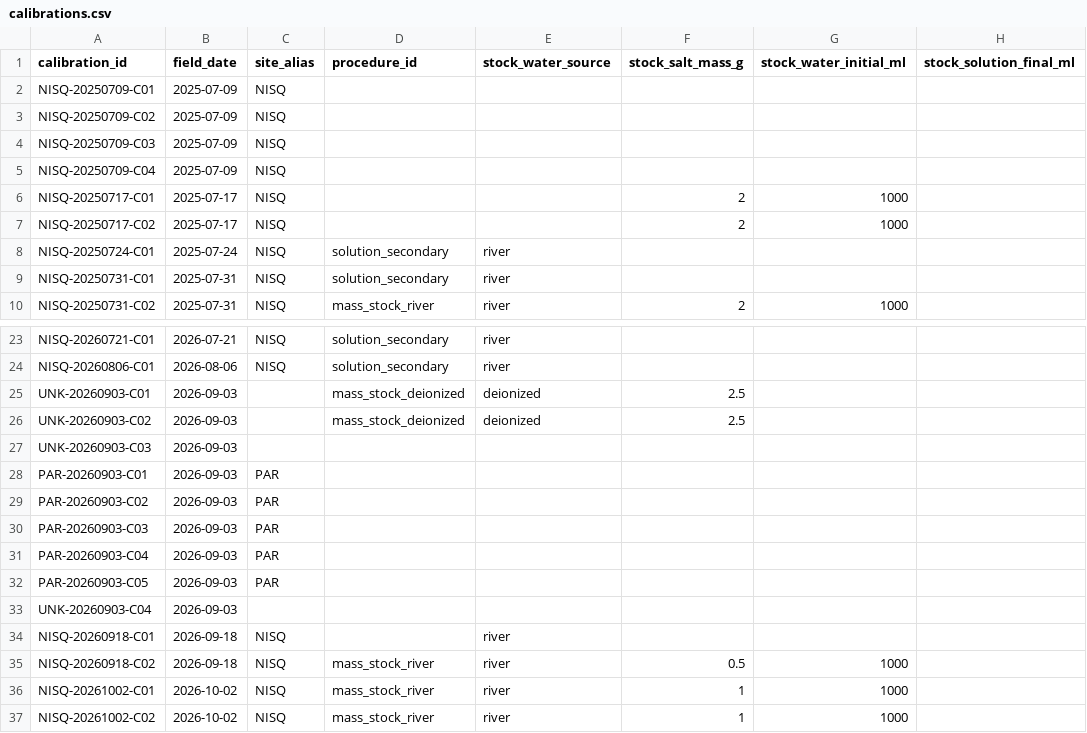
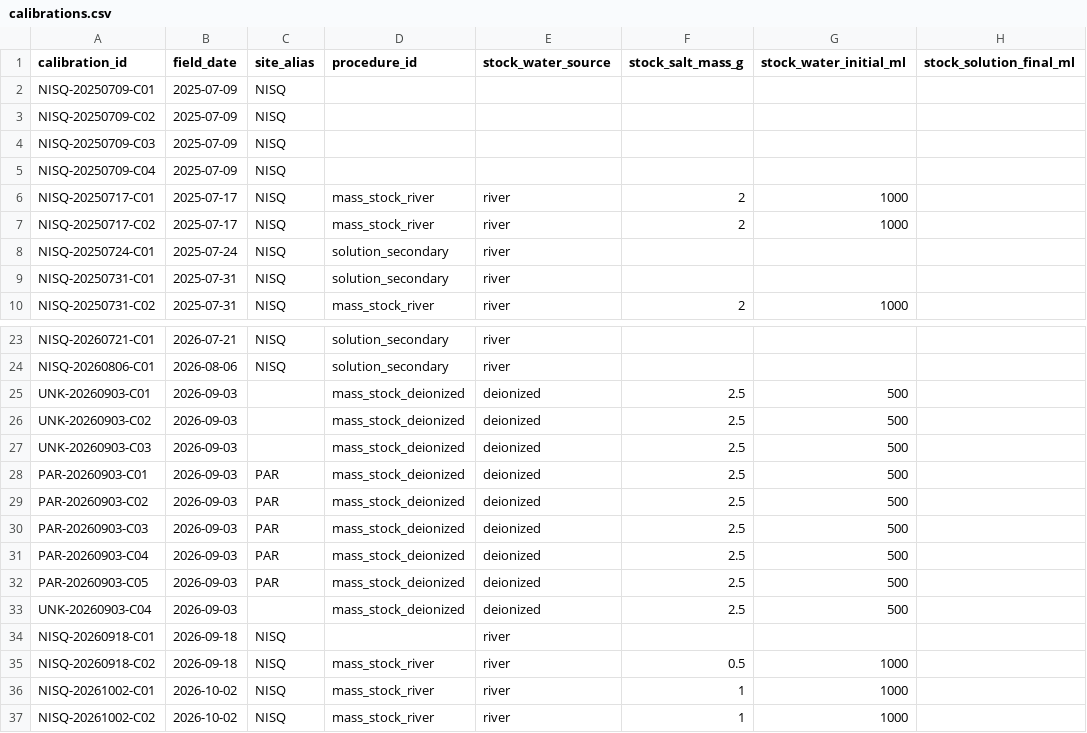
Before and after one commit to sardorsob/Mora-Fluvial-Analysis, a CSV file: salt_dilution/data/records/calibrations.csv, drawn as a sheet; only a part is shown, gaps mark what is left out; the diff names each change by its address in the sheet, - before the commit and + after, or states it on an @@ line.

Commit message:
fix(data): extend salt record inheritance to delivery forms and method periods
Resolve 44 additional blank cells: 10 injection forms, 9 calibration procedures, 9 stock-water sources, 7 stock salt masses and 9 nominal stock-water volumes. Preserve existing values, table schemas, IDs, measurements, associations, original transcription evidence and scientific warnings.

Record bounded source-to-target rules, retrospective July 17 method classification and nominal September standard volume explicitly in inheritance.json. Refresh README, calculated checksums and the executed 21-check validation report. No fitted factor, final stock volume, delivered quantity or scientific acceptance is inferred.

```diff
--- a/salt_dilution/data/records/calibrations.csv
+++ b/salt_dilution/data/records/calibrations.csv
-D6:D7 (procedure_id): (empty)
+D6:D7 (procedure_id): mass_stock_river
-E6:E7 (stock_water_source): (empty)
+E6:E7 (stock_water_source): river
-G25:G33 (stock_water_initial_ml): (empty)
+G25:G33 (stock_water_initial_ml): 500
-D27:D33 (procedure_id): (empty)
+D27:D33 (procedure_id): mass_stock_deionized
-E27:E33 (stock_water_source): (empty)
+E27:E33 (stock_water_source): deionized
-F27:F33 (stock_salt_mass_g): (empty)
+F27:F33 (stock_salt_mass_g): 2.5
```
Also changed, not shown: salt_dilution/data/records/trials.csv, 4 other files.
